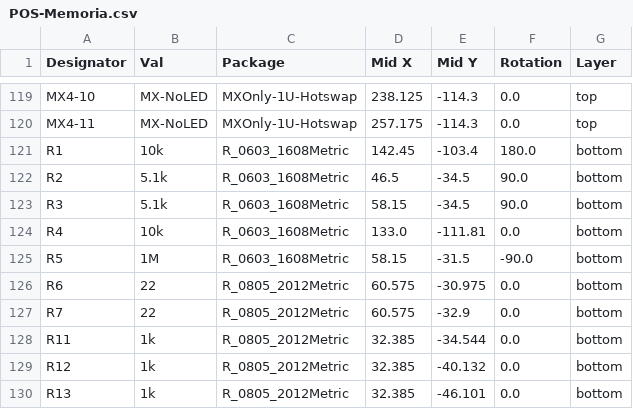
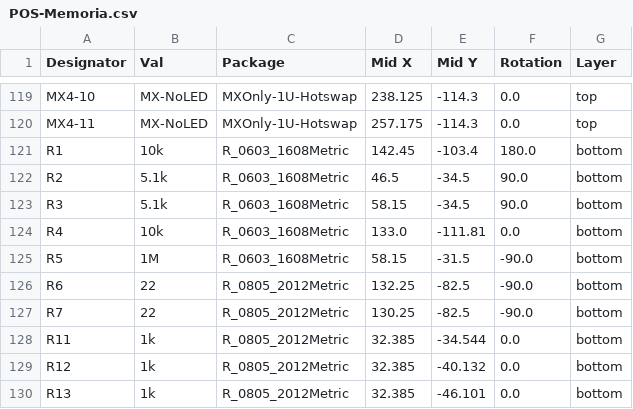
Before and after one commit to shinkaimayano/Memoria, a CSV file: Gerbers/JLCPCB/POS-Memoria.csv, drawn as a sheet; only a part is shown, gaps mark what is left out.

```diff
--- a/Gerbers/JLCPCB/POS-Memoria.csv
+++ b/Gerbers/JLCPCB/POS-Memoria.csv
@@ -125,4 +125,4 @@ R4,10k,R_0603_1608Metric,133.0,-111.81,0.0,bottom
 R5,1M,R_0603_1608Metric,58.15,-31.5,-90.0,bottom
-R6,22,R_0805_2012Metric,60.575,-30.975,0.0,bottom
-R7,22,R_0805_2012Metric,60.575,-32.9,0.0,bottom
+R6,22,R_0805_2012Metric,132.25,-82.5,-90.0,bottom
+R7,22,R_0805_2012Metric,130.25,-82.5,-90.0,bottom
 R11,1k,R_0805_2012Metric,32.385,-34.544,0.0,bottom
```
Also changed, not shown: Gerbers/JLCPCB/BOM-Memoria.csv, 26 other files.
